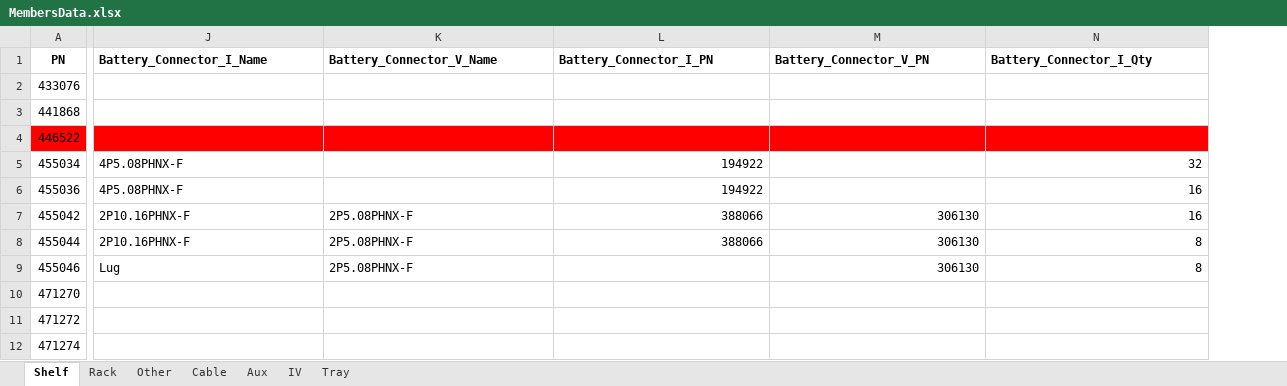
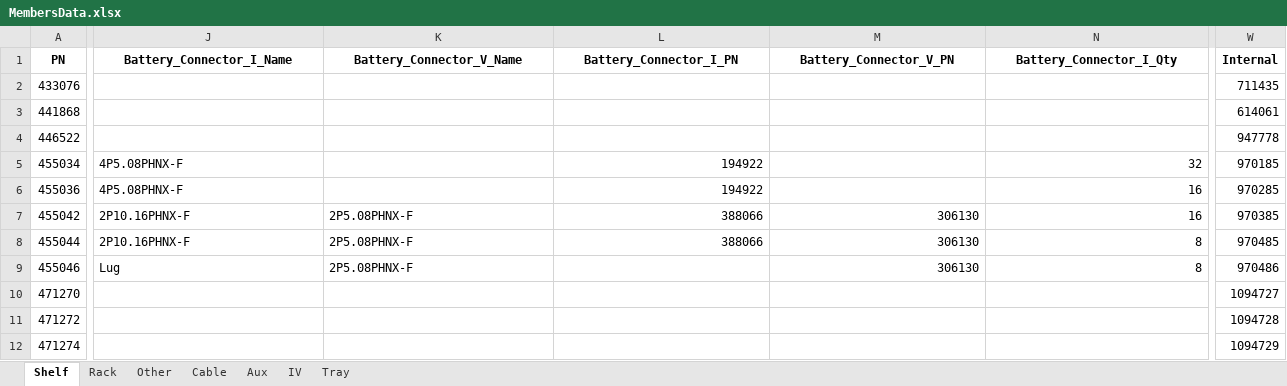
Before and after one commit to yaru-y/MembersData, an Excel workbook: MembersData.xlsx, sheet Shelf, drawn as a sheet; only a part is shown, gaps mark what is left out; values as stored, in another font and other column widths than the file's, no borders; the diff covers the shown part only; the diff names each change by its address in the sheet, - before the commit and + after, or states it on an @@ line.

```diff
--- a/MembersData.xlsx (sheet Shelf)
+++ b/MembersData.xlsx (sheet Shelf)
+column W (Internal), rows 2-12: 711435 | 614061 | 947778 | 970185 | 970285 | 970385 | 970485 | 970486 | 1094727 | 1094728 | 1094729
-J1:N1 alignment: left
+J1:N1 alignment: center
-A4:N4 fill: #FF0000
+A4:N4 fill: none
```
Also changed, not shown: cell formats elsewhere in this sheet, sheet IV, sheet Tray, sheet Other, sheet Aux, sheet Rack, sheet Cable, formulas that keep their value.
